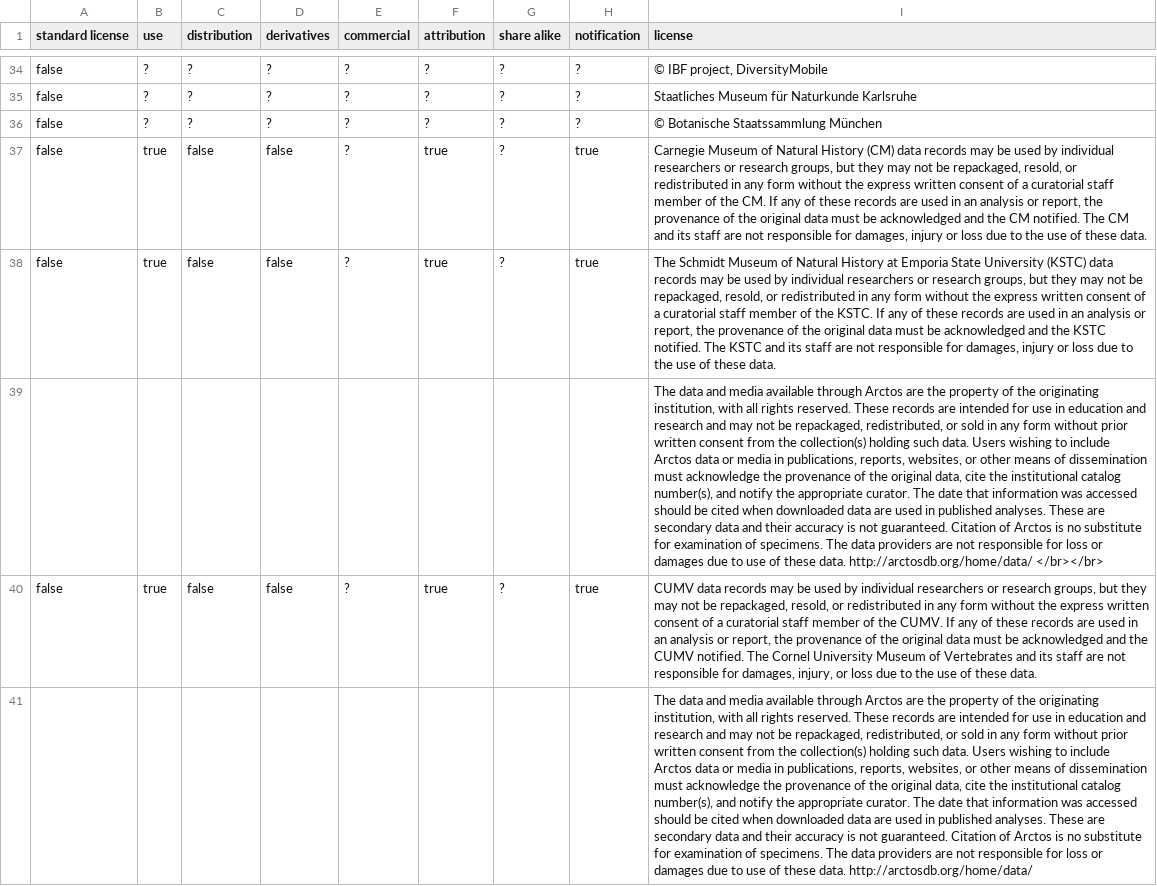
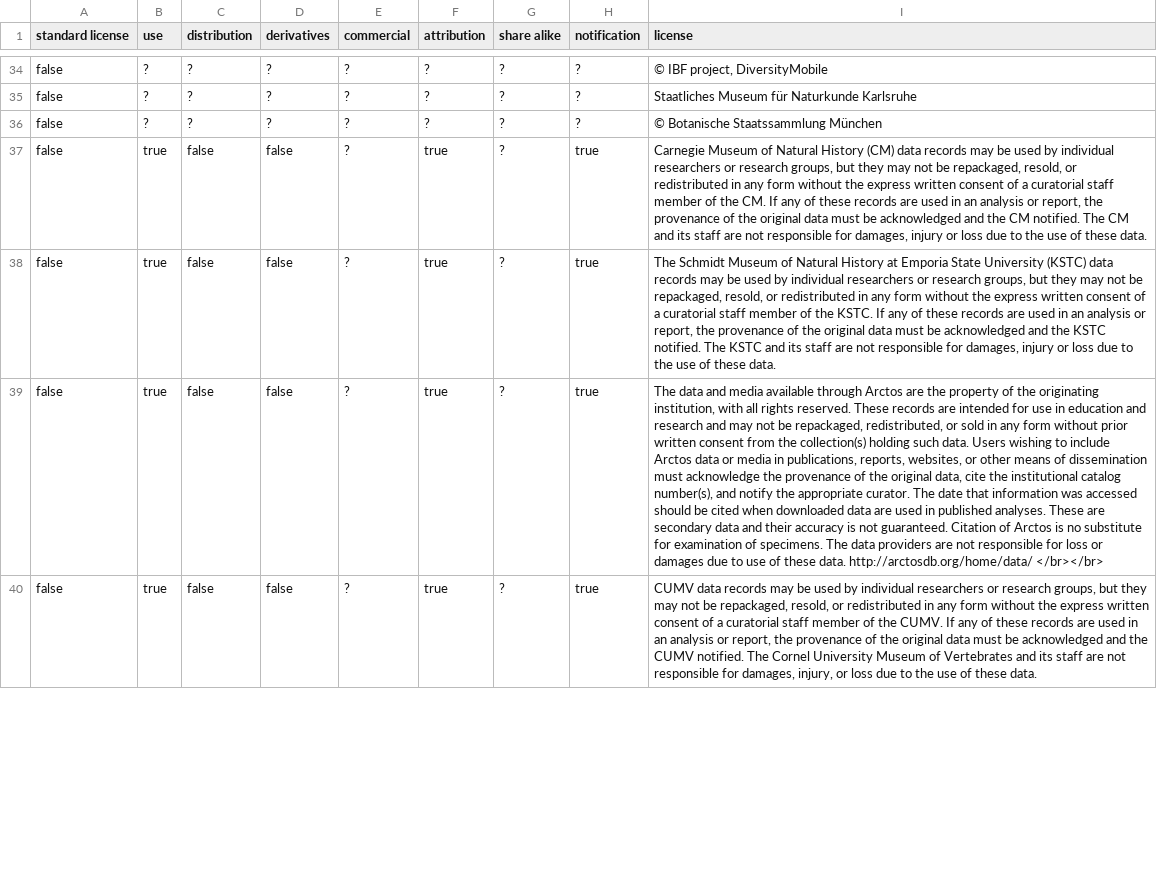
Before and after one commit to Datafable/gbif-data-licenses, a CSV file: data/licenses.csv, drawn as a sheet; only a part is shown, gaps mark what is left out; removed rows and columns are numbered as before the commit, all else as after; the diff covers the shown part only; the diff names each change by its address in the sheet, - before the commit and + after, or states it on an @@ line.

Commit message:
Annotate Arctos and some other licenses

```diff
--- a/data/licenses.csv
+++ b/data/licenses.csv
-row 39:  |  |  |  |  |  |  |  | The data and media available through Arctos are the property of the originating institution, with all rights reserved. These records are intended for use in education and research and may not be repackaged, redistributed, or sold in any form without prior written consent from the collection(s) holding such data. Users wishing to include Arctos data or media in publications, reports, websites, or other means of dissemination must acknowledge the provenance of the original data, cite the institutional catalog number(s), and notify the appropriate curator. The date that information was accessed should be cited when downloaded data are used in published analyses. These are secondary data and their accuracy is not guaranteed. Citation of Arctos is no substitute for examination of specimens. The data providers are not responsible for loss or damages due to use of these data. http://arctosdb.org/home/data/ </br></br>
+row 39: false | true | false | false | ? | true | ? | true | The data and media available through Arctos are the property of the originating institution, with all rights reserved. These records are intended for use in education and research and may not be repackaged, redistributed, or sold in any form without prior written consent from the collection(s) holding such data. Users wishing to include Arctos data or media in publications, reports, websites, or other means of dissemination must acknowledge the provenance of the original data, cite the institutional catalog number(s), and notify the appropriate curator. The date that information was accessed should be cited when downloaded data are used in published analyses. These are secondary data and their accuracy is not guaranteed. Citation of Arctos is no substitute for examination of specimens. The data providers are not responsible for loss or damages due to use of these data. http://arctosdb.org/home/data/ </br></br>
-row 41:  |  |  |  |  |  |  |  | The data and media available through Arctos are the property of the originating institution, with all rights reserved. These records are intended for use in education and research and may not be repackaged, redistributed, or sold in any form without prior written consent from the collection(s) holding such data. Users wishing to include Arctos data or media in publications, reports, websites, or other means of dissemination must acknowledge the provenance of the original data, cite the institutional catalog number(s), and notify the appropriate curator. The date that information was accessed should be cited when downloaded data are used in published analyses. These are secondary data and their accuracy is not guaranteed. Citation of Arctos is no substitute for examination of specimens. The data providers are not responsible for loss or damages due to use of these data. http://arctosdb.org/home/data/
```
Also changed, not shown: 18 added rows, 17 removed rows and 5 edited cells elsewhere in this file.
